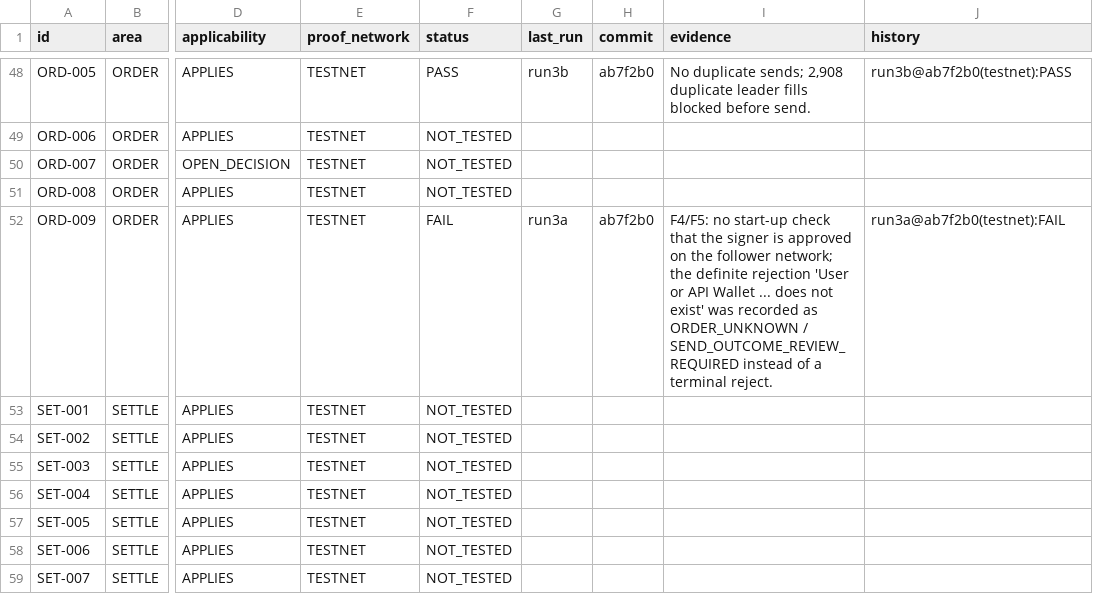
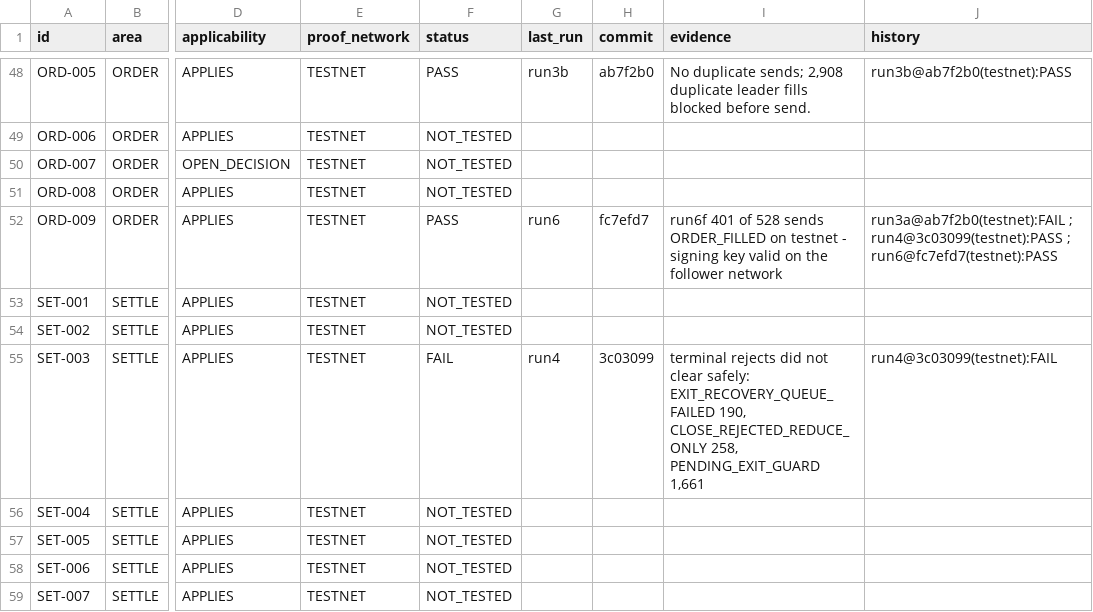
Before and after one commit to binancebotty-bot/hyperliquid-build3-repair, a CSV file: certification/run_status.csv, drawn as a sheet; only a part is shown, gaps mark what is left out; the diff covers the shown part only; the diff names each change by its address in the sheet, - before the commit and + after, or states it on an @@ line.

Commit message:
docs: certification status runs 4-6

```diff
--- a/certification/run_status.csv
+++ b/certification/run_status.csv
-F52 (status): FAIL
+F52 (status): PASS
-G52 (last_run): run3a
+G52 (last_run): run6
-H52 (commit): ab7f2b0
+H52 (commit): fc7efd7
-I52 (evidence): F4/F5: no start-up check that the signer is approved on the follower network; the definite rejection 'User or API Wallet ... does not exist' was recorded as ORDER_UNKNOWN / SEND_OUTCOME_REVIEW_REQUIRED instead of a terminal reject.
+I52 (evidence): run6f 401 of 528 sends ORDER_FILLED on testnet - signing key valid on the follower network
-J52 (history): run3a@ab7f2b0(testnet):FAIL
+J52 (history): run3a@ab7f2b0(testnet):FAIL ; run4@3c03099(testnet):PASS ; run6@fc7efd7(testnet):PASS
-F55 (status): NOT_TESTED
+F55 (status): FAIL
-G55 (last_run): (empty)
+G55 (last_run): run4
-H55 (commit): (empty)
+H55 (commit): 3c03099
-I55 (evidence): (empty)
+I55 (evidence): terminal rejects did not clear safely: EXIT_RECOVERY_QUEUE_FAILED 190, CLOSE_REJECTED_REDUCE_ONLY 258, PENDING_EXIT_GUARD 1,661
-J55 (history): (empty)
+J55 (history): run4@3c03099(testnet):FAIL
```
Also changed, not shown: 66 edited cells elsewhere in this file, 2 other files.
